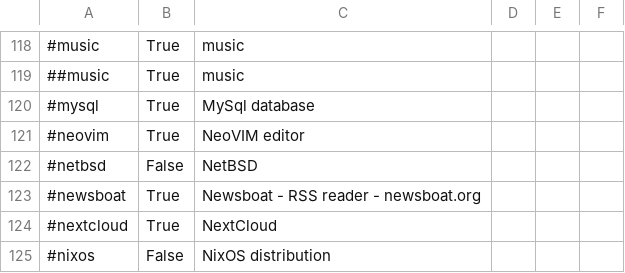
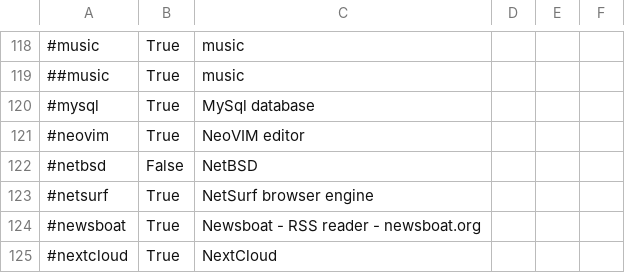
Before and after one commit to sunarch/sunarch-rc, a CSV file: ubuntu/zz-setup/irc/irc-channels-libera.csv, drawn as a sheet; only a part is shown, gaps mark what is left out; the shorter side is filled out with more unchanged rows.

```diff
--- a/ubuntu/zz-setup/irc/irc-channels-libera.csv
+++ b/ubuntu/zz-setup/irc/irc-channels-libera.csv
@@ -122,2 +122,3 @@
 #netbsd,              False, NetBSD
+#netsurf,             True,  NetSurf browser engine
 #newsboat,            True,  Newsboat - RSS reader - newsboat.org
```
